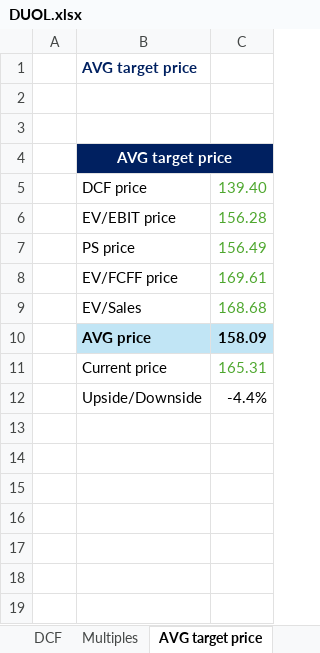
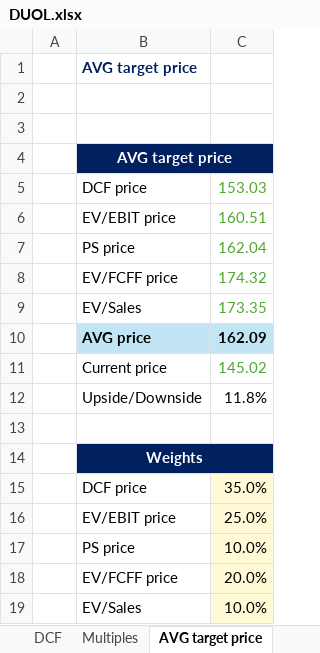
Before and after one commit to ady28/Finance-StockLists, an Excel workbook: DUOL.xlsx, sheet AVG target price, drawn as a sheet; values as stored, in another font and other column widths than the file's, no borders; addresses are those after the commit; the diff names each change by its address in the sheet, - before the commit and + after, or states it on an @@ line.

```diff
--- a/DUOL.xlsx (sheet AVG target price)
+++ b/DUOL.xlsx (sheet AVG target price)
-C5: 139.40
+C5: 153.03
-C6: 156.28
+C6: 160.51
-C7: 156.49
+C7: 162.04
-C8: 169.61
+C8: 174.32
-C9: 168.68
+C9: 173.35
-C10: 158.09
+C10: 162.09
-C11: 165.31
+C11: 145.02
+row 12:  | Upside/Downside | 11.8%
-row 13:  | Upside/Downside | -4.4%
+row 13: (empty)
+row 14:  | Weights
+row 15:  | DCF price | 35.0%
+row 16:  | EV/EBIT price | 25.0%
+row 17:  | PS price | 10.0%
+row 18:  | EV/FCFF price | 20.0%
+row 19:  | EV/Sales | 10.0%
```
Also changed, not shown: sheet Multiples, sheet Overview, sheet Reverse DCF, sheet DCF, sheet Statement, sheet Basic, 3 more sheets, AAPL.xlsx, ADBE.xlsx, 12 other files.
